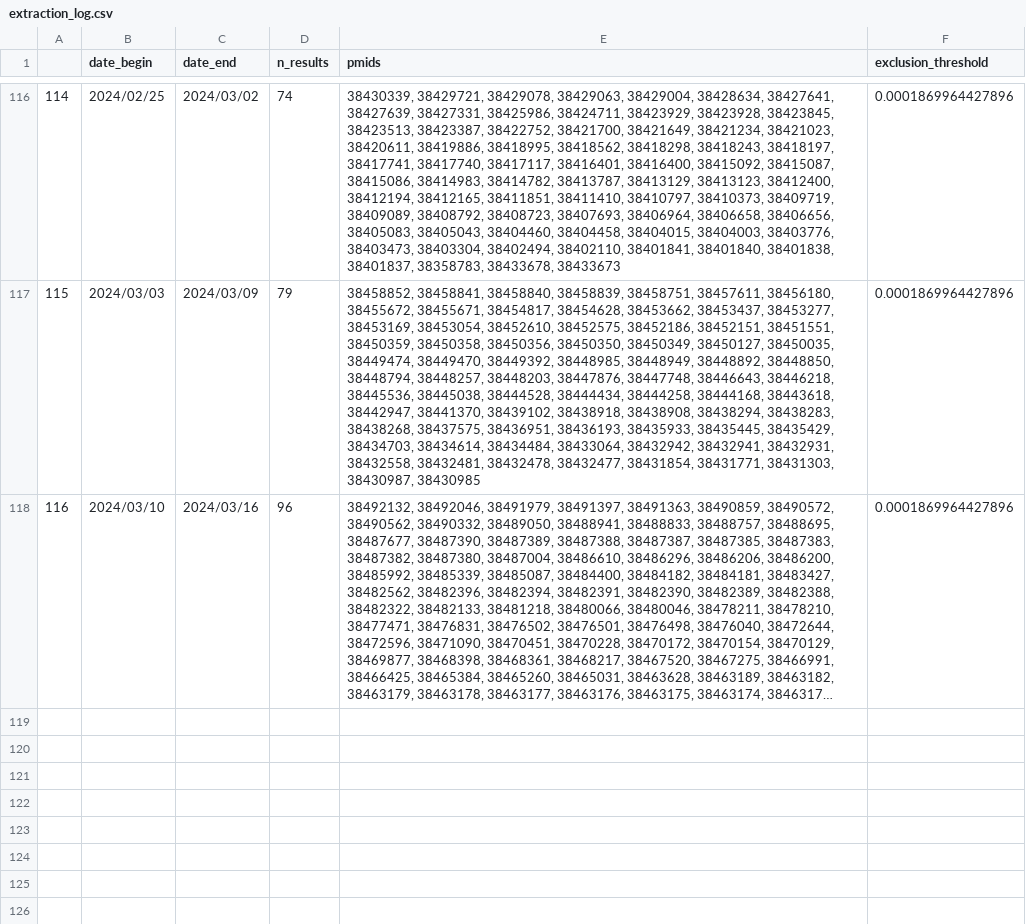
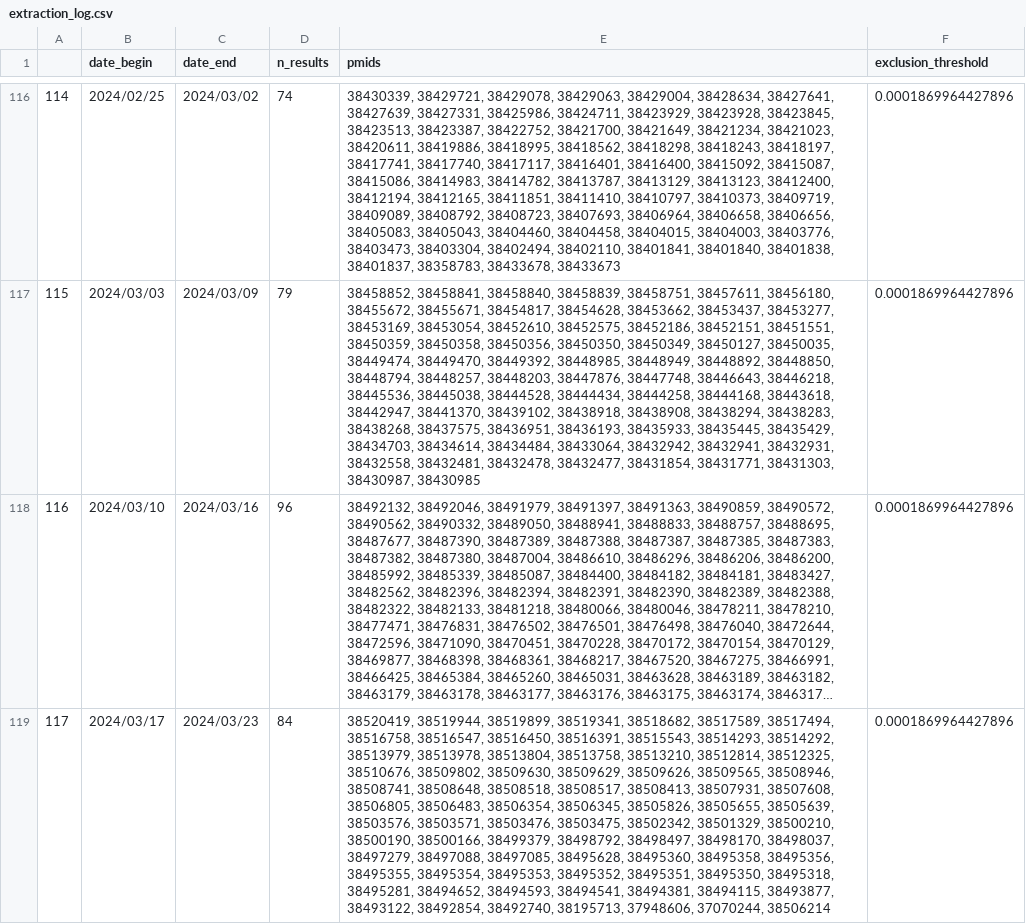
Before and after one commit to urppchusj/impactpharmacie, a CSV file: data/second_gen/extraction_log.csv, drawn as a sheet; only a part is shown, gaps mark what is left out; long unchanged cells end in …; the diff names each change by its address in the sheet, - before the commit and + after, or states it on an @@ line.

Commit message:
data update 2024/03/25

```diff
--- a/data/second_gen/extraction_log.csv
+++ b/data/second_gen/extraction_log.csv
+row 119: 117 | 2024/03/17 | 2024/03/23 | 84 | 38520419, 38519944, 38519899, 38519341, 38518682, 38517589, 38517494, 38516758, 38516547, 38516450, 38516391, 38515543, 38514293, 38514292, 38513979, 38513978, 38513804, 38513758, 38513210, 38512814, 38512325, 38510676, 38509802, 38509630, 38509629, 38509626, 38509565, 38508946, 38508741, 38508648, 38508518, 38508517, 38508413, 38507931, 38507608, 38506805, 38506483, 38506354, 38506345, 38505826, 38505655, 38505639, 38503576, 38503571, 38503476, 38503475, 38502342, 38501329, 38500210, 38500190, 38500166, 38499379, 38498792, 38498497, 38498170, 38498037, 38497279, 38497088, 38497085, 38495628, 38495360, 38495358, 38495356, 38495355, 38495354, 38495353, 38495352, 38495351, 38495350, 38495318, 38495281, 38494652, 38494593, 38494541, 38494381, 38494115, 38493877, 38493122, 38492854, 38492740, 38195713, 37948606, 37070244, 38506214 | 0.0001869964427896
```
Also changed, not shown: data/second_gen/predictions.csv, 2 other files.
